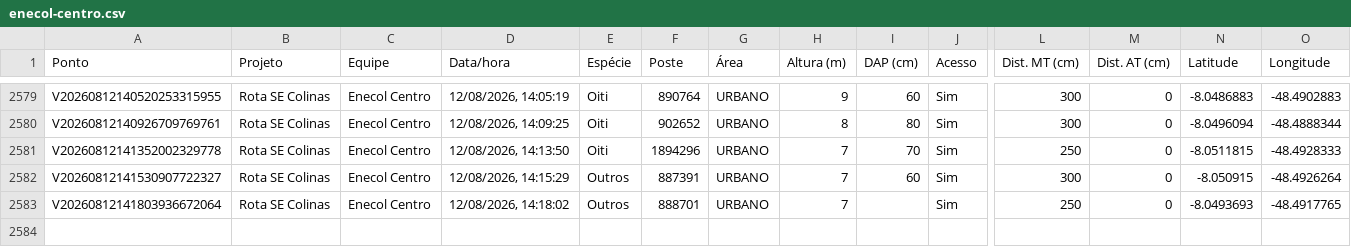
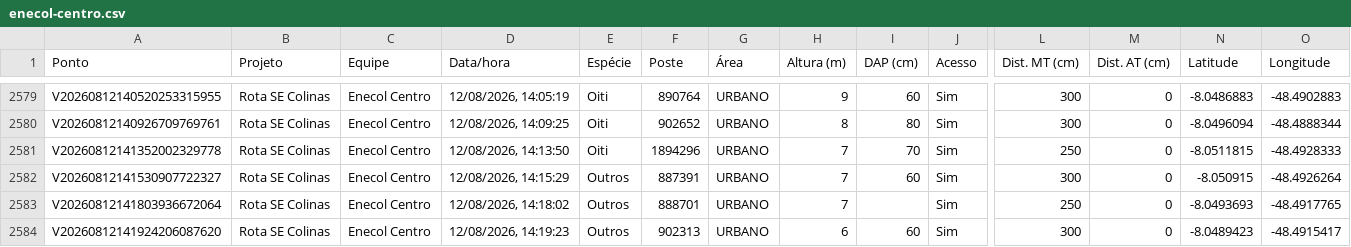
Before and after one commit to LGRSV/vera-vegetacao, a CSV file: exportacoes/enecol-centro.csv, drawn as a sheet; only a part is shown, gaps mark what is left out; rows hold the shown columns only; the diff names each change by its address in the sheet, - before the commit and + after, or states it on an @@ line.

```diff
--- a/exportacoes/enecol-centro.csv
+++ b/exportacoes/enecol-centro.csv
+row 2584: V20260812141924206087620 | Rota SE Colinas | Enecol Centro | 12/08/2026, 14:19:23 | Outros | 902313 | URBANO | 6 | 60 | Sim | 300 | 0 | -8.0489423 | -48.4915417
```
Also changed, not shown: exportacoes/projetos/rota-se-colinas/pontos.csv, 1 other file.
